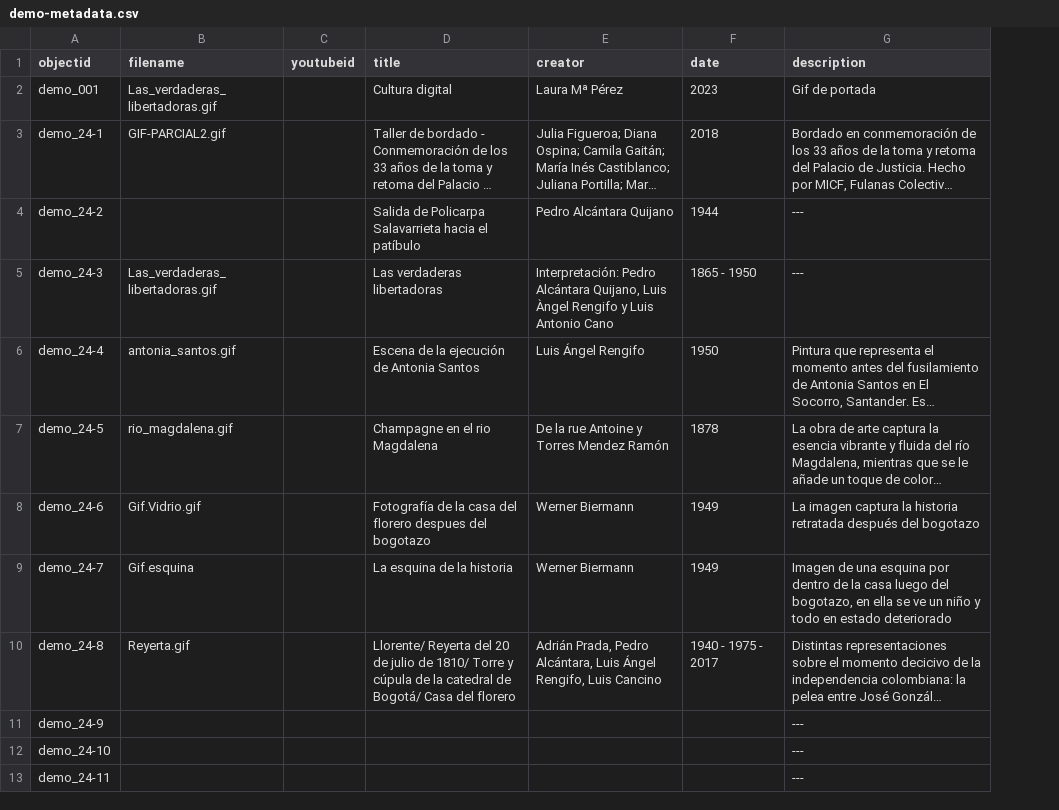
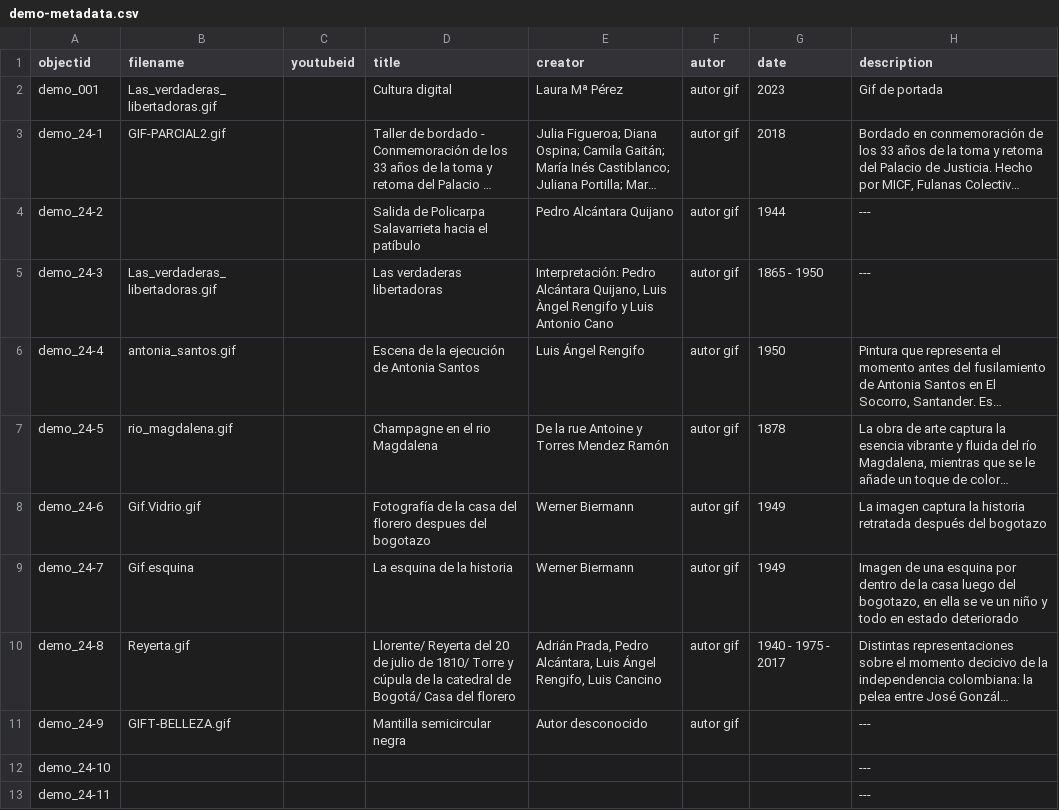
Before and after one commit to nitaacosta/museogif, a CSV file: _data/demo-metadata.csv, drawn as a sheet; only a part is shown; long unchanged cells end in …; the diff names each change by its address in the sheet, - before the commit and + after, or states it on an @@ line.

Commit message:
Update demo-metadata.csv

```diff
--- a/_data/demo-metadata.csv
+++ b/_data/demo-metadata.csv
+column F (autor), rows 2-11: all autor gif
-B11 (filename): (empty)
+B11 (filename): GIFT-BELLEZA.gif
-D11 (title): (empty)
+D11 (title): Mantilla semicircular negra
-E11 (creator): (empty)
+E11 (creator): Autor desconocido
```
